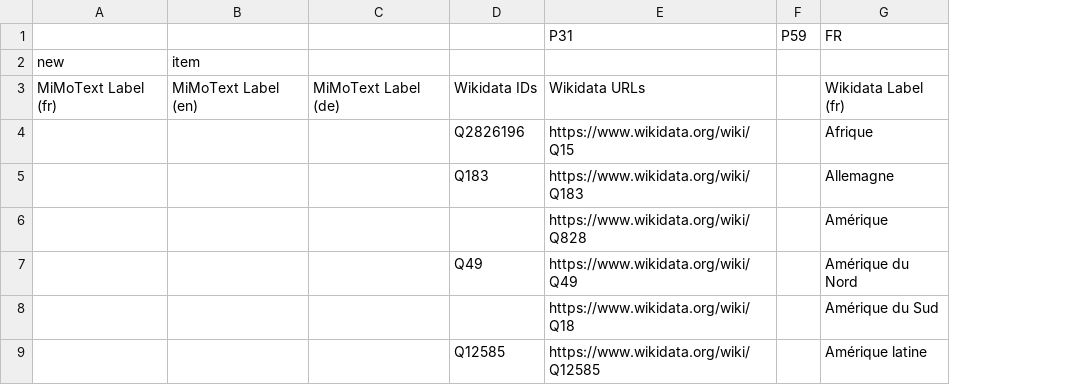
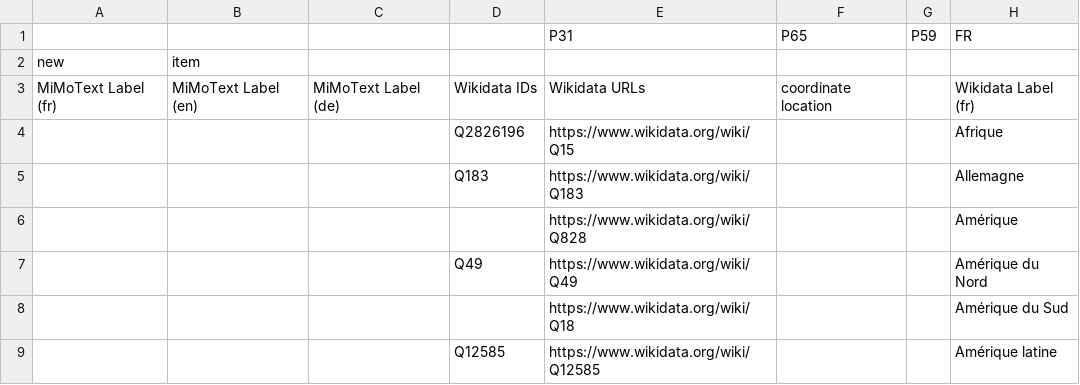
Before and after one commit to MiMoText/vocabularies, a TSV file: Raumvokabular.tsv, drawn as a sheet; only a part is shown; the diff names each change by its address in the sheet, - before the commit and + after, or states it on an @@ line.

Commit message:
added coordinate location column

```diff
--- a/Raumvokabular.tsv
+++ b/Raumvokabular.tsv
+column F (P65), row 3: coordinate location
```
